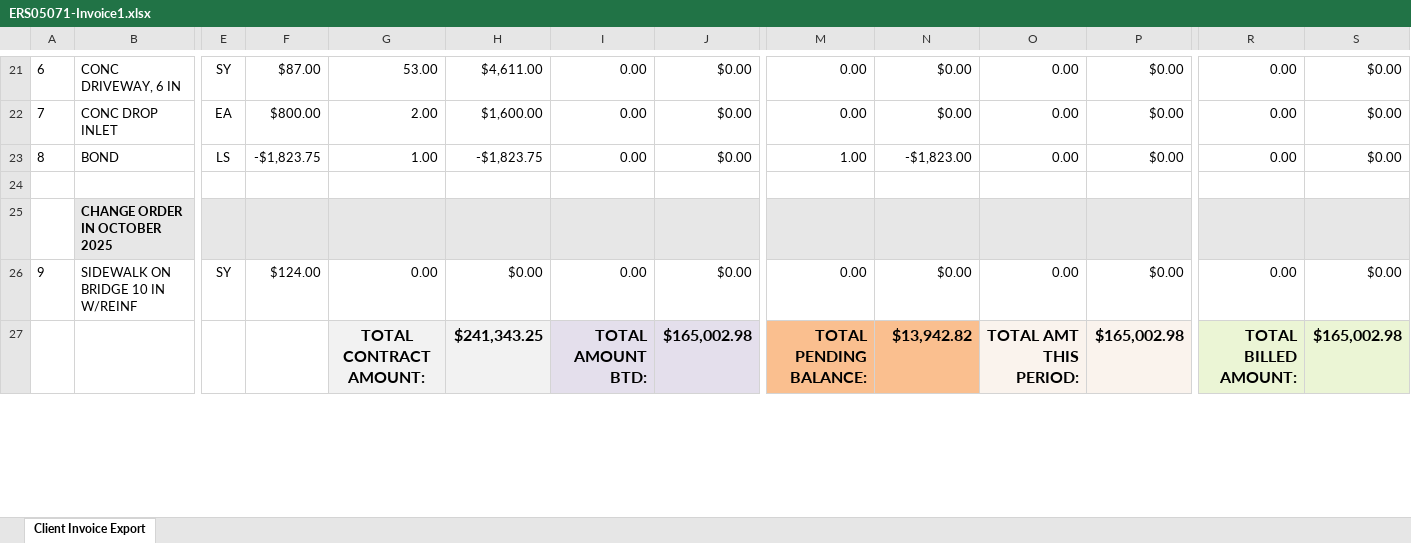
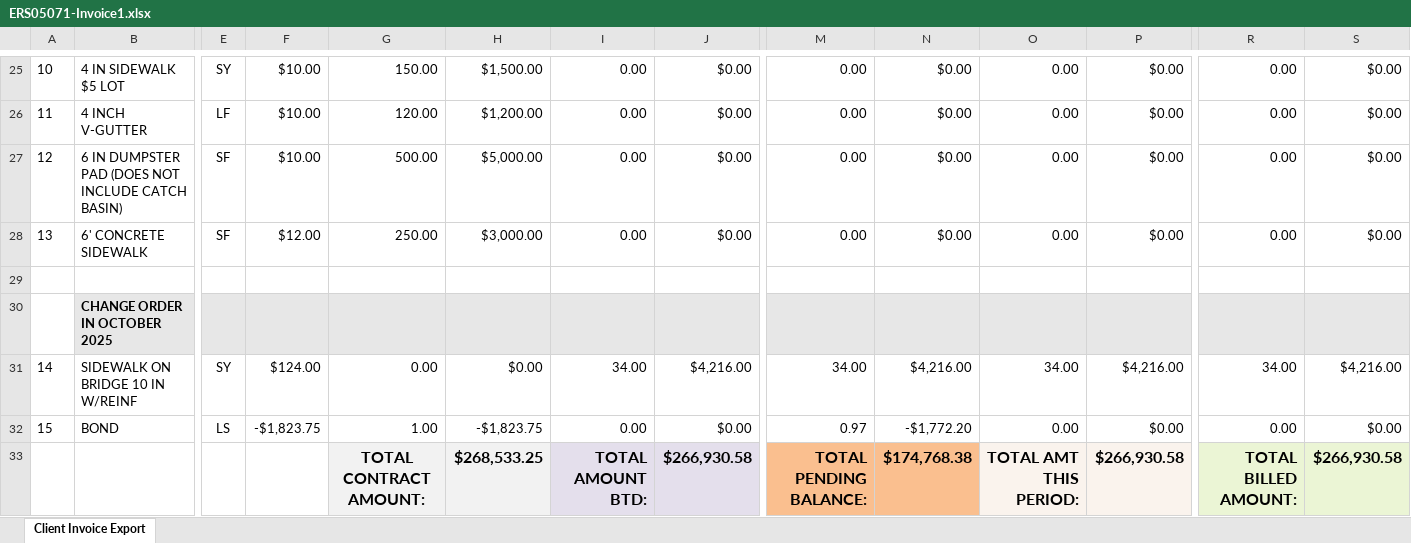
Before and after one commit to aaiglesias85/cag_concrete, an Excel workbook: public/uploads/invoice/ERS05071-Invoice1.xlsx, sheet Client Invoice Export, drawn as a sheet; only a part is shown, gaps mark what is left out; values as stored, in another font and other column widths than the file's, no borders; charts and pictures not drawn; addresses are those after the commit; rows hold the shown columns only; the diff covers the shown part only; the diff names each change by its address in the sheet, - before the commit and + after, or states it on an @@ line.

Commit message:
bond

```diff
--- a/public/uploads/invoice/ERS05071-Invoice1.xlsx (sheet Client Invoice Export)
+++ b/public/uploads/invoice/ERS05071-Invoice1.xlsx (sheet Client Invoice Export)
@@ column A renumbered between rows 17 and 31 @@
-B25: CONC DRIVEWAY, 6 IN
+B25: 4 IN SIDEWALK $5 LOT
-F25: $87.00
+F25: $10.00
-G25: 53.00
+G25: 150.00
-H25: $4,611.00
+H25: $1,500.00
-B26: CONC DROP INLET
+B26: 4 INCH V-GUTTER
-E26: EA
+E26: LF
-F26: $800.00
+F26: $10.00
-G26: 2.00
+G26: 120.00
-H26: $1,600.00
+H26: $1,200.00
+row 27: 12 | 6 IN DUMPSTER PAD (DOES NOT INCLUDE CATCH BASIN) | SF | $10.00 | 500.00 | $5,000.00 | 0.00 | $0.00 | 0.00 | $0.00 | 0.00 | $0.00 | 0.00 | $0.00
-B28: BOND
+B28: 6' CONCRETE SIDEWALK
-E28: LS
+E28: SF
-F28: -$1,823.75
+F28: $12.00
-G28: 1.00
+G28: 250.00
-H28: -$1,823.75
+H28: $3,000.00
-M28: 1.00
+M28: 0.00
-N28: -$1,823.00
+N28: $0.00
-I31: 0.00
+I31: 34.00
-J31: $0.00
+J31: $4,216.00
-M31: 0.00
+M31: 34.00
-N31: $0.00
+N31: $4,216.00
-O31: 0.00
+O31: 34.00
-P31: $0.00
+P31: $4,216.00
-R31: 0.00
+R31: 34.00
-S31: $0.00
+S31: $4,216.00
+row 32: 15 | BOND | LS | -$1,823.75 | 1.00 | -$1,823.75 | 0.00 | $0.00 | 0.97 | -$1,772.20 | 0.00 | $0.00 | 0.00 | $0.00
-H33: $241,343.25
+H33: $268,533.25
-J33: $165,002.98
+J33: $266,930.58
-N33: $13,942.82
+N33: $174,768.38
-P33: $165,002.98
+P33: $266,930.58
-S33: $165,002.98
+S33: $266,930.58
```
Also changed, not shown: 5 added rows, 1 removed row and 31 edited cells elsewhere in this sheet, formulas that keep their value, 1 other file.
